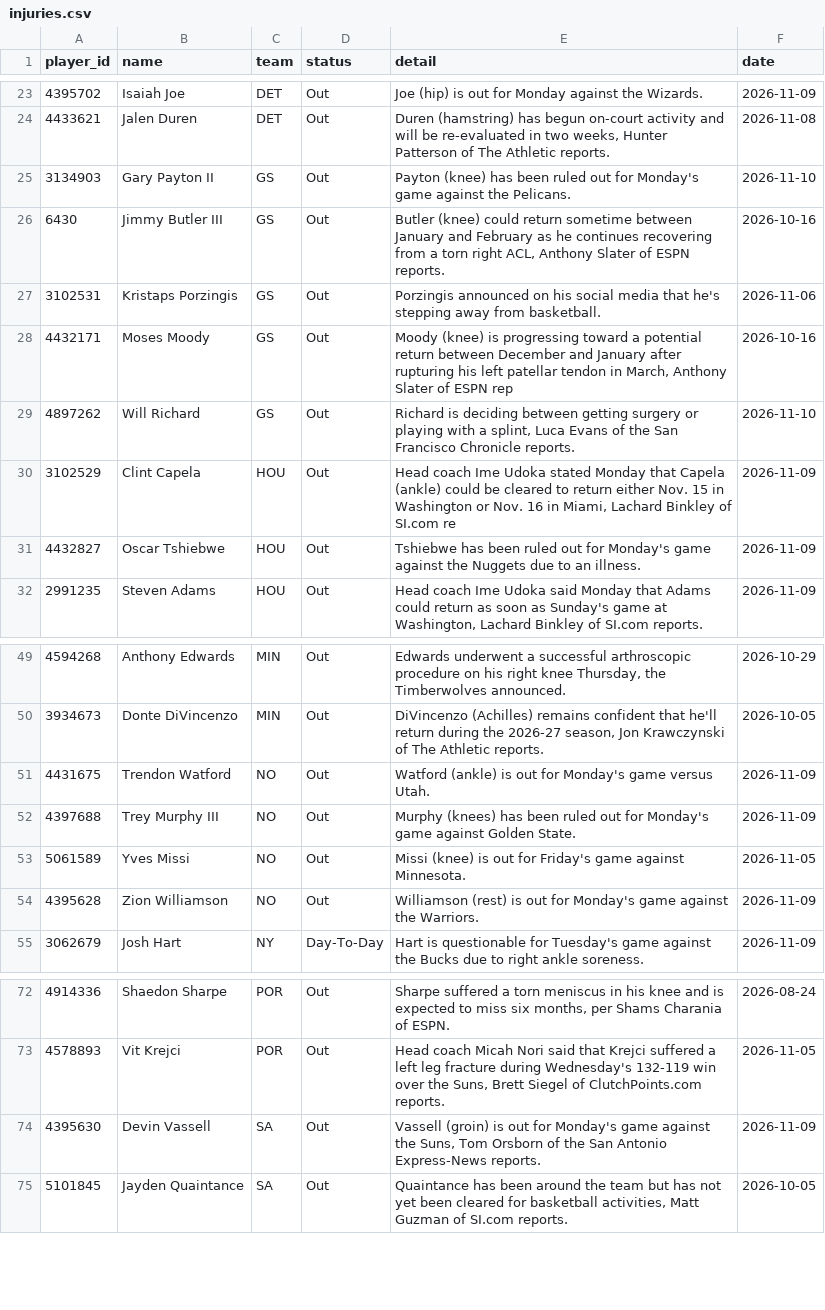
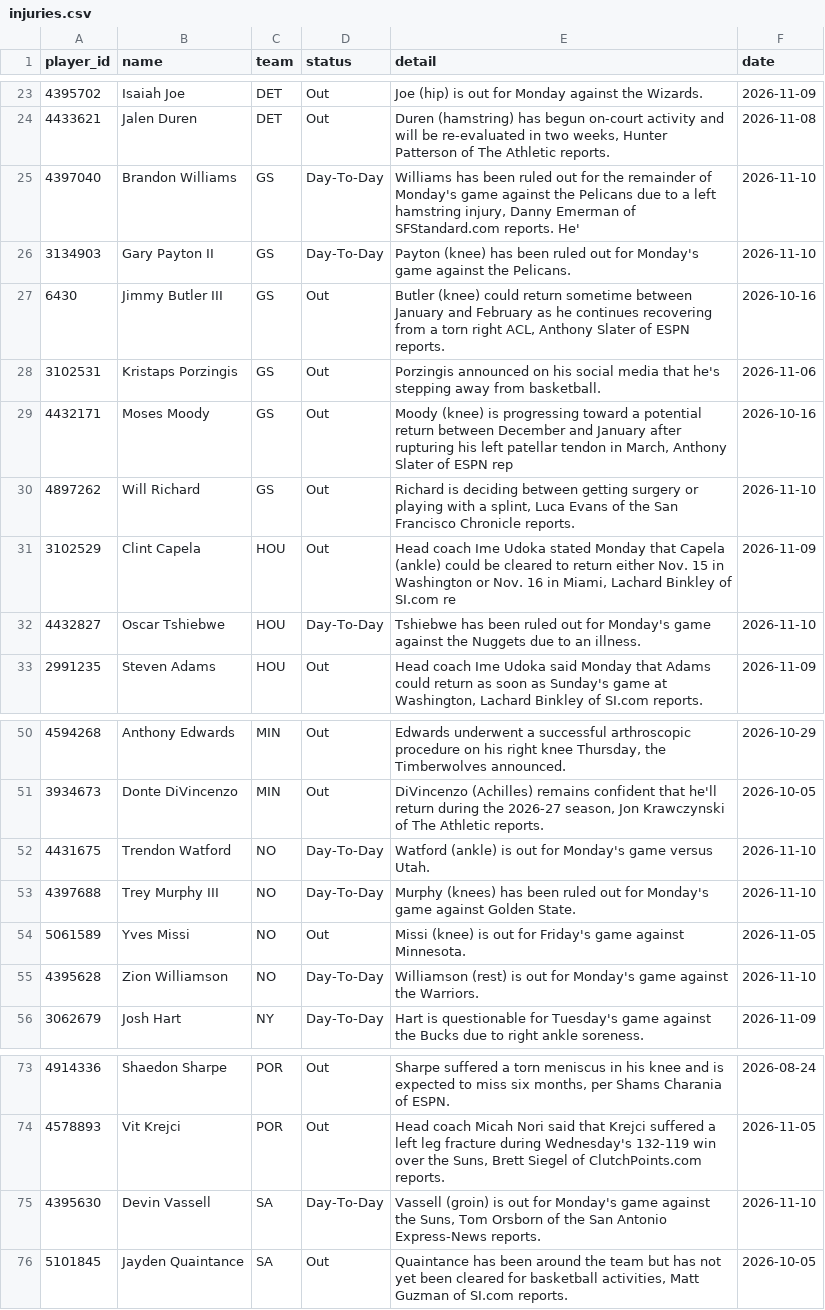
Before and after one commit to tdfarrell/betting-research, a CSV file: data/nba/injuries.csv, drawn as a sheet; only a part is shown, gaps mark what is left out.

```diff
--- a/data/nba/injuries.csv
+++ b/data/nba/injuries.csv
@@ -24,3 +24,4 @@ player_id,name,team,status,detail,date
 4433621,Jalen Duren,DET,Out,"Duren (hamstring) has begun on-court activity and will be re-evaluated in two weeks, Hunter Patterson of The Athletic reports.",2026-11-08
-3134903,Gary Payton II,GS,Out,Payton (knee) has been ruled out for Monday's game against the Pelicans.,2026-11-10
+4397040,Brandon Williams,GS,Day-To-Day,"Williams has been ruled out for the remainder of Monday's game against the Pelicans due to a left hamstring injury, Danny Emerman of SFStandard.com reports. He'",2026-11-10
+3134903,Gary Payton II,GS,Day-To-Day,Payton (knee) has been ruled out for Monday's game against the Pelicans.,2026-11-10
 6430,Jimmy Butler III,GS,Out,"Butler (knee) could return sometime between January and February as he continues recovering from a torn right ACL, Anthony Slater of ESPN reports.",2026-10-16
@@ -30,3 +31,3 @@ player_id,name,team,status,detail,date
 3102529,Clint Capela,HOU,Out,"Head coach Ime Udoka stated Monday that Capela (ankle) could be cleared to return either Nov. 15 in Washington or Nov. 16 in Miami, Lachard Binkley of SI.com re",2026-11-09
-4432827,Oscar Tshiebwe,HOU,Out,Tshiebwe has been ruled out for Monday's game against the Nuggets due to an illness.,2026-11-09
+4432827,Oscar Tshiebwe,HOU,Day-To-Day,Tshiebwe has been ruled out for Monday's game against the Nuggets due to an illness.,2026-11-10
 2991235,Steven Adams,HOU,Out,"Head coach Ime Udoka said Monday that Adams could return as soon as Sunday's game at Washington, Lachard Binkley of SI.com reports.",2026-11-09
@@ -50,6 +51,6 @@ player_id,name,team,status,detail,date
 3934673,Donte DiVincenzo,MIN,Out,"DiVincenzo (Achilles) remains confident that he'll return during the 2026-27 season, Jon Krawczynski of The Athletic reports.",2026-10-05
-4431675,Trendon Watford,NO,Out,Watford (ankle) is out for Monday's game versus Utah.,2026-11-09
-4397688,Trey Murphy III,NO,Out,Murphy (knees) has been ruled out for Monday's game against Golden State.,2026-11-09
+4431675,Trendon Watford,NO,Day-To-Day,Watford (ankle) is out for Monday's game versus Utah.,2026-11-10
+4397688,Trey Murphy III,NO,Day-To-Day,Murphy (knees) has been ruled out for Monday's game against Golden State.,2026-11-10
 5061589,Yves Missi,NO,Out,Missi (knee) is out for Friday's game against Minnesota.,2026-11-05
-4395628,Zion Williamson,NO,Out,Williamson (rest) is out for Monday's game against the Warriors.,2026-11-09
+4395628,Zion Williamson,NO,Day-To-Day,Williamson (rest) is out for Monday's game against the Warriors.,2026-11-10
 3062679,Josh Hart,NY,Day-To-Day,Hart is questionable for Tuesday's game against the Bucks due to right ankle soreness.,2026-11-09
@@ -73,3 +74,3 @@ player_id,name,team,status,detail,date
 4578893,Vit Krejci,POR,Out,"Head coach Micah Nori said that Krejci suffered a left leg fracture during Wednesday's 132-119 win over the Suns, Brett Siegel of ClutchPoints.com reports.",2026-11-05
-4395630,Devin Vassell,SA,Out,"Vassell (groin) is out for Monday's game against the Suns, Tom Orsborn of the San Antonio Express-News reports.",2026-11-09
+4395630,Devin Vassell,SA,Day-To-Day,"Vassell (groin) is out for Monday's game against the Suns, Tom Orsborn of the San Antonio Express-News reports.",2026-11-10
 5101845,Jayden Quaintance,SA,Out,"Quaintance has been around the team but has not yet been cleared for basketball activities, Matt Guzman of SI.com reports.",2026-10-05
```
Also changed, not shown: data/boards/nfl_2026_wk10.csv, data/cbb/games.csv, 51 other files.
